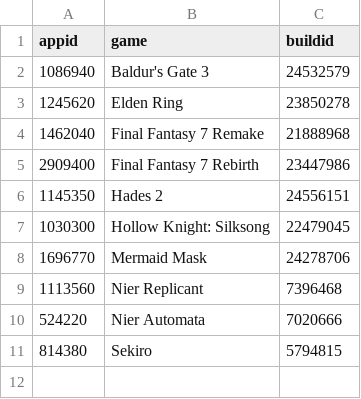
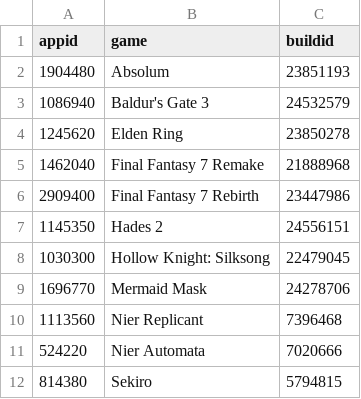
Before and after one commit to proletariado/proletariado.github.io, a CSV file: data/builds.csv, drawn as a sheet.

Commit message:
Update builds.csv

```diff
--- a/data/builds.csv
+++ b/data/builds.csv
@@ -1,2 +1,3 @@
 appid,game,buildid
+1904480,Absolum,23851193
 1086940,Baldur's Gate 3,24532579
```
